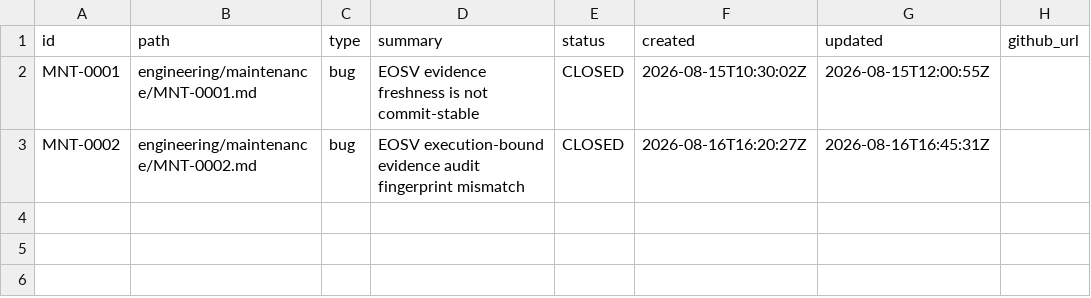
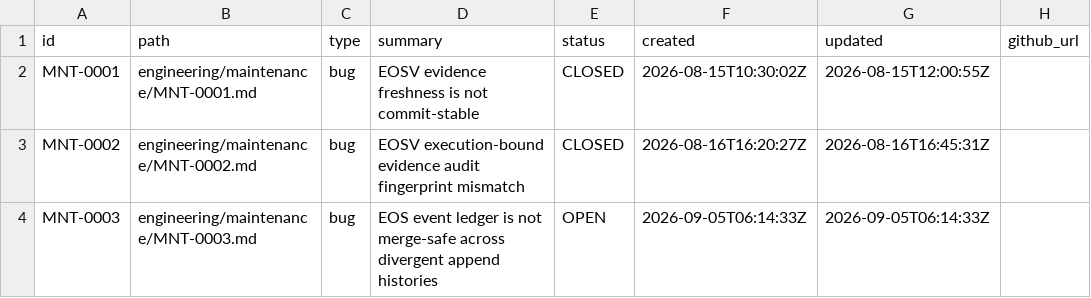
Before and after one commit to monad-framework/monad, a TSV file: .eos/maintenance.tsv, drawn as a sheet; the diff names each change by its address in the sheet, - before the commit and + after, or states it on an @@ line.

Commit message:
chore(eos): record event-ledger merge-safety defect

```diff
--- a/.eos/maintenance.tsv
+++ b/.eos/maintenance.tsv
+row 4: MNT-0003 | engineering/maintenance/MNT-0003.md | bug | EOS event ledger is not merge-safe across divergent append histories | OPEN | 2026-09-05T06:14:33Z | 2026-09-05T06:14:33Z
```
Also changed, not shown: 5 other files.
